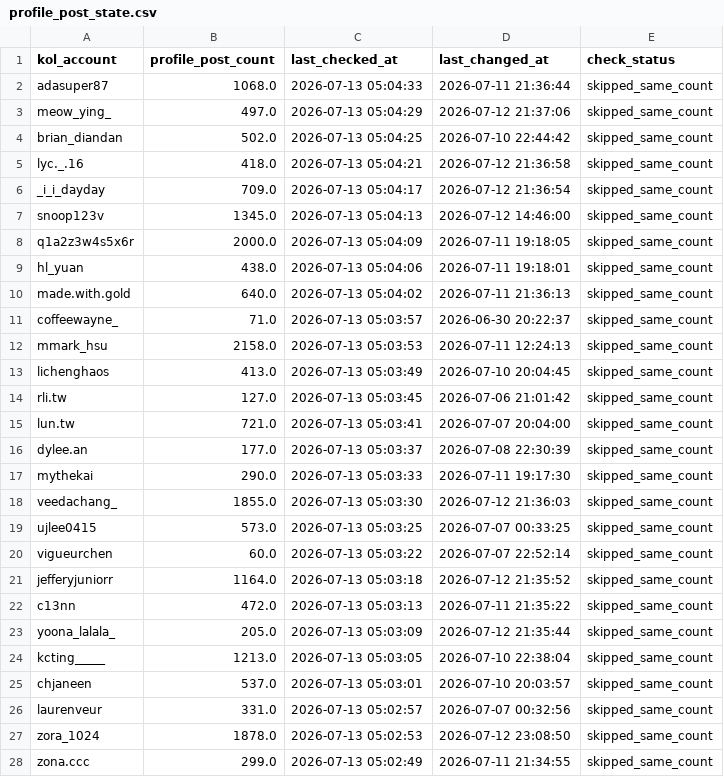
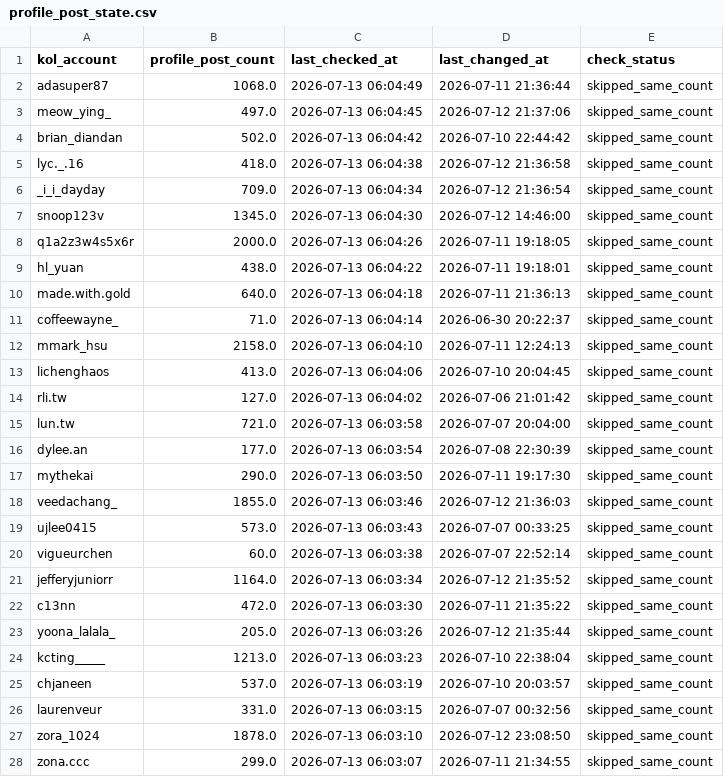
Before and after one commit to sabina-lu/reels-scraping, a CSV file: data/profile_post_state.csv, drawn as a sheet; only a part is shown; the diff covers the shown part only.

```diff
--- a/data/profile_post_state.csv
+++ b/data/profile_post_state.csv
@@ -1,28 +1,28 @@
 kol_account,profile_post_count,last_checked_at,last_changed_at,check_status
-adasuper87,1068.0,2026-07-13 05:04:33,2026-07-11 21:36:44,skipped_same_count
-meow_ying_,497.0,2026-07-13 05:04:29,2026-07-12 21:37:06,skipped_same_count
-brian_diandan,502.0,2026-07-13 05:04:25,2026-07-10 22:44:42,skipped_same_count
-lyc._.16,418.0,2026-07-13 05:04:21,2026-07-12 21:36:58,skipped_same_count
-_i_i_dayday,709.0,2026-07-13 05:04:17,2026-07-12 21:36:54,skipped_same_count
-snoop123v,1345.0,2026-07-13 05:04:13,2026-07-12 14:46:00,skipped_same_count
-q1a2z3w4s5x6r,2000.0,2026-07-13 05:04:09,2026-07-11 19:18:05,skipped_same_count
-hl_yuan,438.0,2026-07-13 05:04:06,2026-07-11 19:18:01,skipped_same_count
-made.with.gold,640.0,2026-07-13 05:04:02,2026-07-11 21:36:13,skipped_same_count
-coffeewayne_,71.0,2026-07-13 05:03:57,2026-06-30 20:22:37,skipped_same_count
-mmark_hsu,2158.0,2026-07-13 05:03:53,2026-07-11 12:24:13,skipped_same_count
-lichenghaos,413.0,2026-07-13 05:03:49,2026-07-10 20:04:45,skipped_same_count
-rli.tw,127.0,2026-07-13 05:03:45,2026-07-06 21:01:42,skipped_same_count
-lun.tw,721.0,2026-07-13 05:03:41,2026-07-07 20:04:00,skipped_same_count
-dylee.an,177.0,2026-07-13 05:03:37,2026-07-08 22:30:39,skipped_same_count
-mythekai,290.0,2026-07-13 05:03:33,2026-07-11 19:17:30,skipped_same_count
-veedachang_,1855.0,2026-07-13 05:03:30,2026-07-12 21:36:03,skipped_same_count
-ujlee0415,573.0,2026-07-13 05:03:25,2026-07-07 00:33:25,skipped_same_count
-vigueurchen,60.0,2026-07-13 05:03:22,2026-07-07 22:52:14,skipped_same_count
-jefferyjuniorr,1164.0,2026-07-13 05:03:18,2026-07-12 21:35:52,skipped_same_count
-c13nn,472.0,2026-07-13 05:03:13,2026-07-11 21:35:22,skipped_same_count
-yoona_lalala_,205.0,2026-07-13 05:03:09,2026-07-12 21:35:44,skipped_same_count
-kcting_____,1213.0,2026-07-13 05:03:05,2026-07-10 22:38:04,skipped_same_count
-chjaneen,537.0,2026-07-13 05:03:01,2026-07-10 20:03:57,skipped_same_count
-laurenveur,331.0,2026-07-13 05:02:57,2026-07-07 00:32:56,skipped_same_count
-zora_1024,1878.0,2026-07-13 05:02:53,2026-07-12 23:08:50,skipped_same_count
-zona.ccc,299.0,2026-07-13 05:02:49,2026-07-11 21:34:55,skipped_same_count
+adasuper87,1068.0,2026-07-13 06:04:49,2026-07-11 21:36:44,skipped_same_count
+meow_ying_,497.0,2026-07-13 06:04:45,2026-07-12 21:37:06,skipped_same_count
+brian_diandan,502.0,2026-07-13 06:04:42,2026-07-10 22:44:42,skipped_same_count
+lyc._.16,418.0,2026-07-13 06:04:38,2026-07-12 21:36:58,skipped_same_count
+_i_i_dayday,709.0,2026-07-13 06:04:34,2026-07-12 21:36:54,skipped_same_count
+snoop123v,1345.0,2026-07-13 06:04:30,2026-07-12 14:46:00,skipped_same_count
+q1a2z3w4s5x6r,2000.0,2026-07-13 06:04:26,2026-07-11 19:18:05,skipped_same_count
+hl_yuan,438.0,2026-07-13 06:04:22,2026-07-11 19:18:01,skipped_same_count
+made.with.gold,640.0,2026-07-13 06:04:18,2026-07-11 21:36:13,skipped_same_count
+coffeewayne_,71.0,2026-07-13 06:04:14,2026-06-30 20:22:37,skipped_same_count
+mmark_hsu,2158.0,2026-07-13 06:04:10,2026-07-11 12:24:13,skipped_same_count
+lichenghaos,413.0,2026-07-13 06:04:06,2026-07-10 20:04:45,skipped_same_count
+rli.tw,127.0,2026-07-13 06:04:02,2026-07-06 21:01:42,skipped_same_count
+lun.tw,721.0,2026-07-13 06:03:58,2026-07-07 20:04:00,skipped_same_count
+dylee.an,177.0,2026-07-13 06:03:54,2026-07-08 22:30:39,skipped_same_count
+mythekai,290.0,2026-07-13 06:03:50,2026-07-11 19:17:30,skipped_same_count
+veedachang_,1855.0,2026-07-13 06:03:46,2026-07-12 21:36:03,skipped_same_count
+ujlee0415,573.0,2026-07-13 06:03:43,2026-07-07 00:33:25,skipped_same_count
+vigueurchen,60.0,2026-07-13 06:03:38,2026-07-07 22:52:14,skipped_same_count
+jefferyjuniorr,1164.0,2026-07-13 06:03:34,2026-07-12 21:35:52,skipped_same_count
+c13nn,472.0,2026-07-13 06:03:30,2026-07-11 21:35:22,skipped_same_count
+yoona_lalala_,205.0,2026-07-13 06:03:26,2026-07-12 21:35:44,skipped_same_count
+kcting_____,1213.0,2026-07-13 06:03:23,2026-07-10 22:38:04,skipped_same_count
+chjaneen,537.0,2026-07-13 06:03:19,2026-07-10 20:03:57,skipped_same_count
+laurenveur,331.0,2026-07-13 06:03:15,2026-07-07 00:32:56,skipped_same_count
+zora_1024,1878.0,2026-07-13 06:03:10,2026-07-12 23:08:50,skipped_same_count
+zona.ccc,299.0,2026-07-13 06:03:07,2026-07-11 21:34:55,skipped_same_count
```
Also changed, not shown: 124 edited cells elsewhere in this file.
